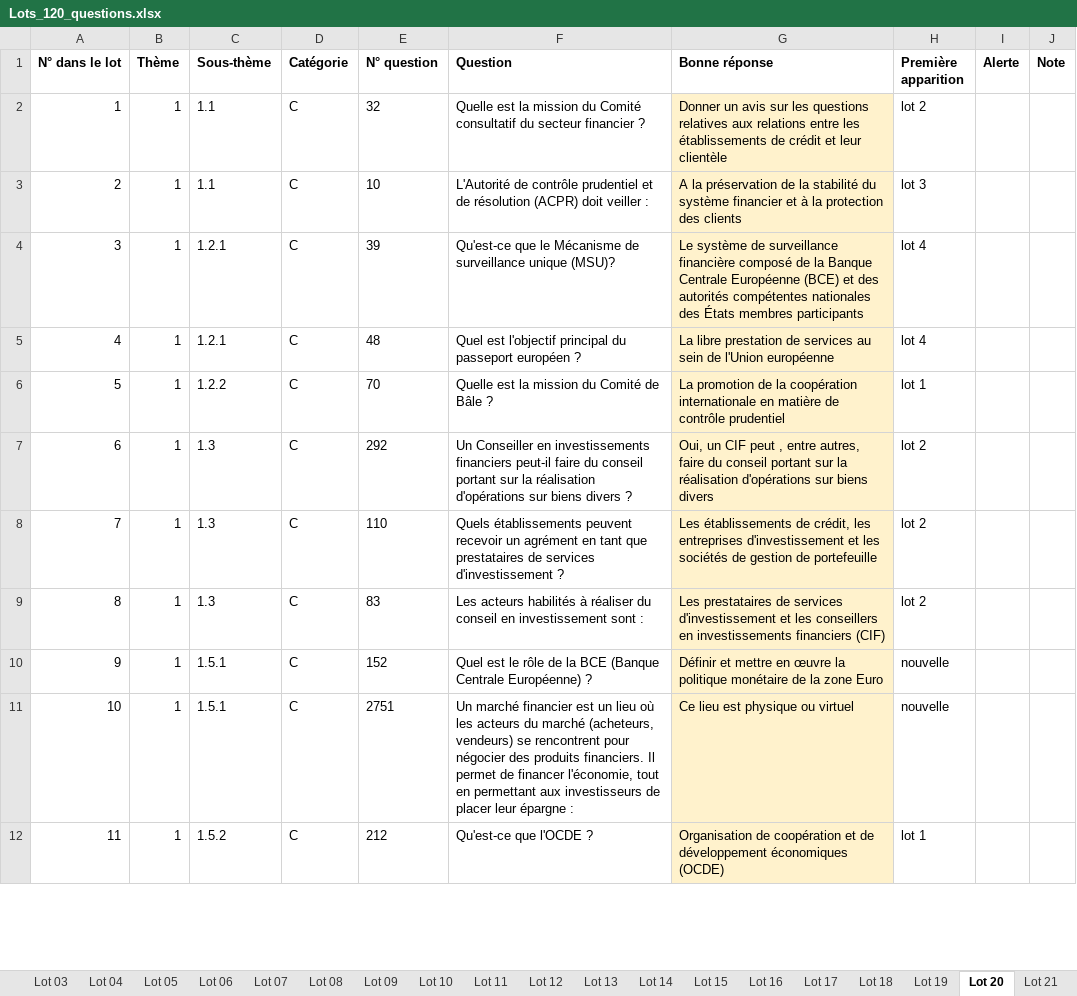
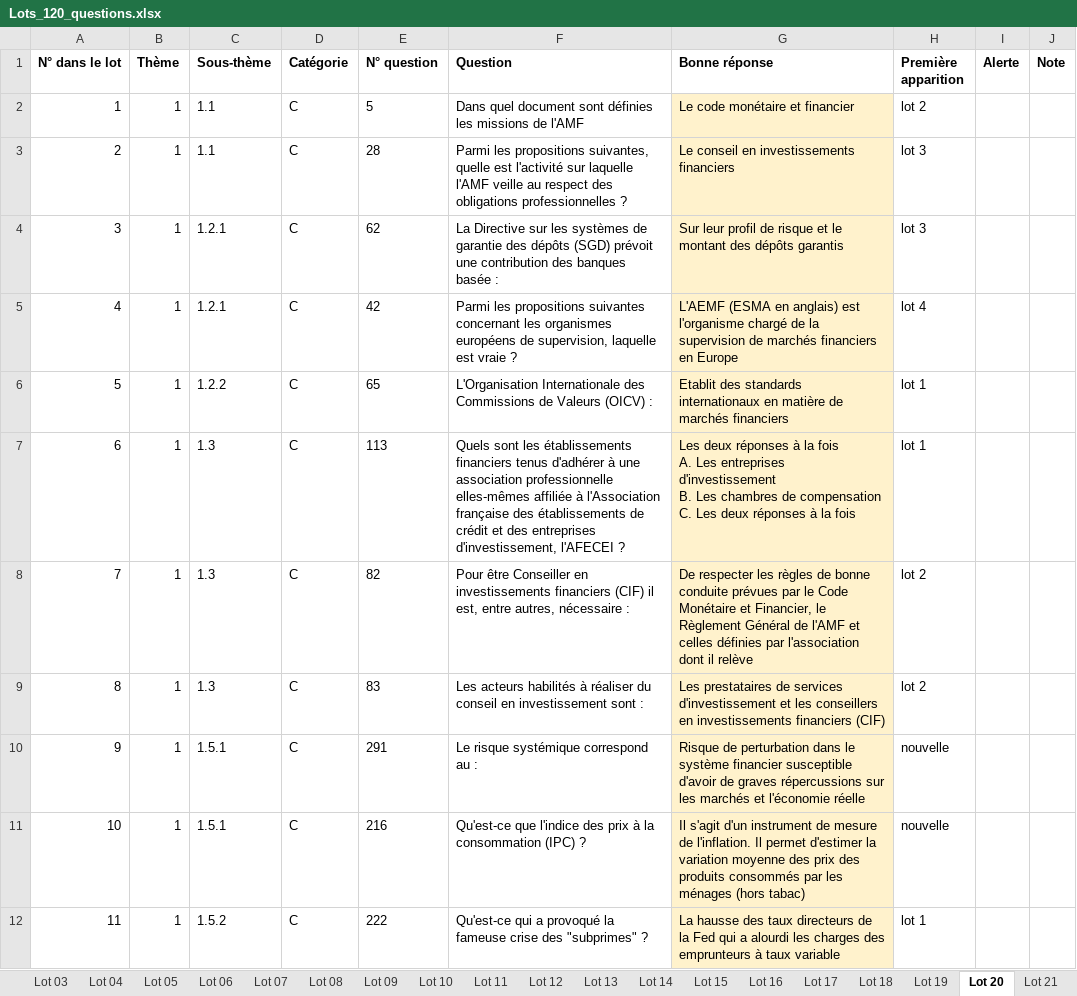
Before and after one commit to Ckyran/dmd-AMF, an Excel workbook: donnees/lots/Lots_120_questions.xlsx, sheet Lot 20, drawn as a sheet; only a part is shown; values as stored, in another font and other column widths than the file's, no borders; ↵ is a line break in a cell; the diff covers the shown part only; the diff names each change by its address in the sheet, - before the commit and + after, or states it on an @@ line.

```diff
--- a/donnees/lots/Lots_120_questions.xlsx (sheet Lot 20)
+++ b/donnees/lots/Lots_120_questions.xlsx (sheet Lot 20)
-E2 (N° question): 32
+E2 (N° question): 5
-F2 (Question): Quelle est la mission du Comité consultatif du secteur financier ?
+F2 (Question): Dans quel document sont définies les missions de l'AMF
-G2 (Bonne réponse): Donner un avis sur les questions relatives aux relations entre les établissements de crédit et leur clientèle
+G2 (Bonne réponse): Le code monétaire et financier
-E3 (N° question): 10
+E3 (N° question): 28
-F3 (Question): L'Autorité de contrôle prudentiel et de résolution (ACPR) doit veiller :
+F3 (Question): Parmi les propositions suivantes, quelle est l'activité sur laquelle l'AMF veille au respect des obligations professionnelles ?
-G3 (Bonne réponse): A la préservation de la stabilité du système financier et à la protection des clients
+G3 (Bonne réponse): Le conseil en investissements financiers
-E4 (N° question): 39
+E4 (N° question): 62
-F4 (Question): Qu'est-ce que le Mécanisme de surveillance unique (MSU)?
+F4 (Question): La Directive sur les systèmes de garantie des dépôts (SGD) prévoit une contribution des banques basée :
-G4 (Bonne réponse): Le système de surveillance financière composé de la Banque Centrale Européenne (BCE) et des autorités compétentes nationales des États membres participants
+G4 (Bonne réponse): Sur leur profil de risque et le montant des dépôts garantis
-H4 (Première apparition): lot 4
+H4 (Première apparition): lot 3
-E5 (N° question): 48
+E5 (N° question): 42
-F5 (Question): Quel est l'objectif principal du passeport européen ?
+F5 (Question): Parmi les propositions suivantes concernant les organismes européens de supervision, laquelle est vraie ?
-G5 (Bonne réponse): La libre prestation de services au sein de l'Union européenne
+G5 (Bonne réponse): L'AEMF (ESMA en anglais) est l'organisme chargé de la supervision de marchés financiers en Europe
-E6 (N° question): 70
+E6 (N° question): 65
-F6 (Question): Quelle est la mission du Comité de Bâle ?
+F6 (Question): L'Organisation Internationale des Commissions de Valeurs (OICV) :
-G6 (Bonne réponse): La promotion de la coopération internationale en matière de contrôle prudentiel
+G6 (Bonne réponse): Etablit des standards internationaux en matière de marchés financiers
-E7 (N° question): 292
+E7 (N° question): 113
-F7 (Question): Un Conseiller en investissements financiers peut-il faire du conseil portant sur la réalisation d'opérations sur biens divers ?
+F7 (Question): Quels sont les établissements financiers tenus d'adhérer à une association professionnelle elles-mêmes affiliée à l'Association française des établissements de crédit et des entreprises d'investissement, l'AFECEI ?
-G7 (Bonne réponse): Oui, un CIF peut , entre autres, faire du conseil portant sur la réalisation d'opérations sur biens divers
+G7 (Bonne réponse): Les deux réponses à la fois ↵ A. Les entreprises d'investissement ↵ B. Les chambres de compensation ↵ C. Les deux réponses à la fois
-H7 (Première apparition): lot 2
+H7 (Première apparition): lot 1
-E8 (N° question): 110
+E8 (N° question): 82
-F8 (Question): Quels établissements peuvent recevoir un agrément en tant que prestataires de services d'investissement ?
+F8 (Question): Pour être Conseiller en investissements financiers (CIF) il est, entre autres, nécessaire :
-G8 (Bonne réponse): Les établissements de crédit, les entreprises d'investissement et les sociétés de gestion de portefeuille
+G8 (Bonne réponse): De respecter les règles de bonne conduite prévues par le Code Monétaire et Financier, le Règlement Général de l'AMF et celles définies par l'association dont il relève
-E10 (N° question): 152
+E10 (N° question): 291
-F10 (Question): Quel est le rôle de la BCE (Banque Centrale Européenne) ?
+F10 (Question): Le risque systémique correspond au :
-G10 (Bonne réponse): Définir et mettre en œuvre la politique monétaire de la zone Euro
+G10 (Bonne réponse): Risque de perturbation dans le système financier susceptible d'avoir de graves répercussions sur les marchés et l'économie réelle
-E11 (N° question): 2751
+E11 (N° question): 216
-F11 (Question): Un marché financier est un lieu où les acteurs du marché (acheteurs, vendeurs) se rencontrent pour négocier des produits financiers. Il permet de financer l'économie, tout en permettant aux investisseurs de placer leur épargne :
+F11 (Question): Qu'est-ce que l'indice des prix à la consommation (IPC) ?
-G11 (Bonne réponse): Ce lieu est physique ou virtuel
+G11 (Bonne réponse): Il s'agit d'un instrument de mesure de l'inflation. Il permet d'estimer la variation moyenne des prix des produits consommés par les ménages (hors tabac)
-E12 (N° question): 212
+E12 (N° question): 222
-F12 (Question): Qu'est-ce que l'OCDE ?
+F12 (Question): Qu'est-ce qui a provoqué la fameuse crise des "subprimes" ?
-G12 (Bonne réponse): Organisation de coopération et de développement économiques (OCDE)
+G12 (Bonne réponse): La hausse des taux directeurs de la Fed qui a alourdi les charges des emprunteurs à taux variable
```
Also changed, not shown: 337 edited cells elsewhere in this sheet, sheet Lot 27, sheet Lot 25, sheet Lot 08, sheet Lot 29, sheet Lot 22, sheet Lot 30, 29 more sheets, other sheet tabs, 17 other files.
